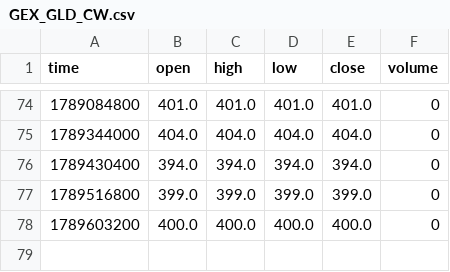
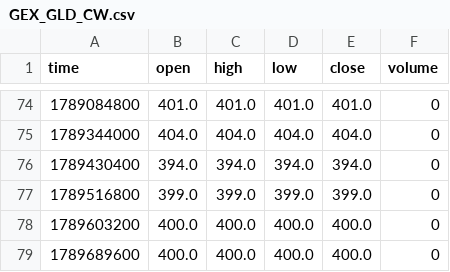
Before and after one commit to mustafi0/gex-suite-data, a CSV file: data/GEX_GLD_CW.csv, drawn as a sheet; only a part is shown, gaps mark what is left out.

```diff
--- a/data/GEX_GLD_CW.csv
+++ b/data/GEX_GLD_CW.csv
@@ -78 +78,2 @@ time,open,high,low,close,volume
 1789603200,400.0,400.0,400.0,400.0,0
+1789689600,400.0,400.0,400.0,400.0,0
```
Also changed, not shown: data/GEX_GLD_CW2.csv, data/GEX_GLD_DEX.csv, 18 other files.
